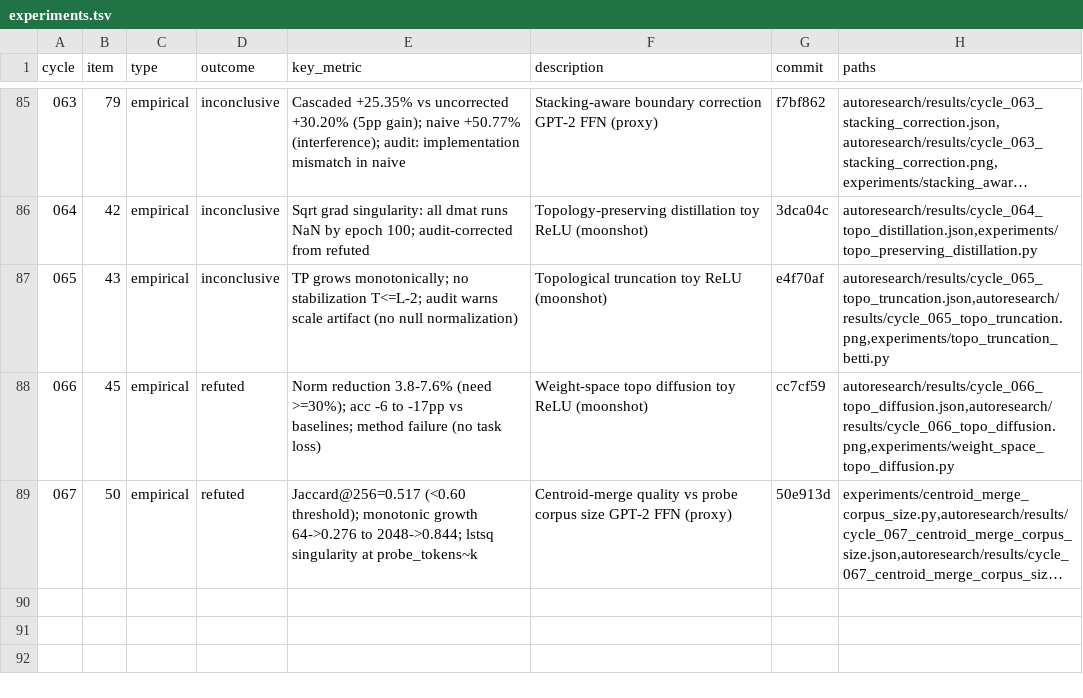
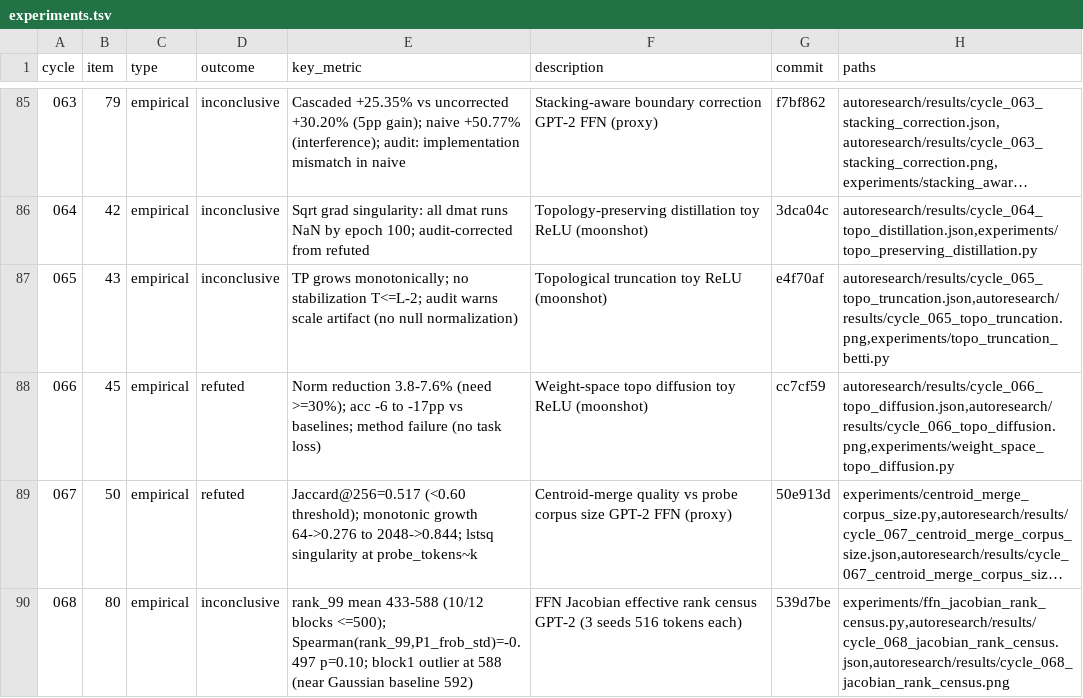
Before and after one commit to mihaibujanca/quant_aware_training, a TSV file: autoresearch/logs/experiments.tsv, drawn as a sheet; only a part is shown, gaps mark what is left out; long unchanged cells end in …; the diff names each change by its address in the sheet, - before the commit and + after, or states it on an @@ line.

```diff
--- a/autoresearch/logs/experiments.tsv
+++ b/autoresearch/logs/experiments.tsv
+row 90: 068 | 80 | empirical | inconclusive | rank_99 mean 433-588 (10/12 blocks <=500); Spearman(rank_99,P1_frob_std)=-0.497 p=0.10; block1 outlier at 588 (near Gaussian baseline 592) | FFN Jacobian effective rank census GPT-2 (3 seeds 516 tokens each) | 539d7be | experiments/ffn_jacobian_rank_census.py,autoresearch/results/cycle_068_jacobian_rank_census.json,autoresearch/results/cycle_068_jacobian_rank_census.png
```
